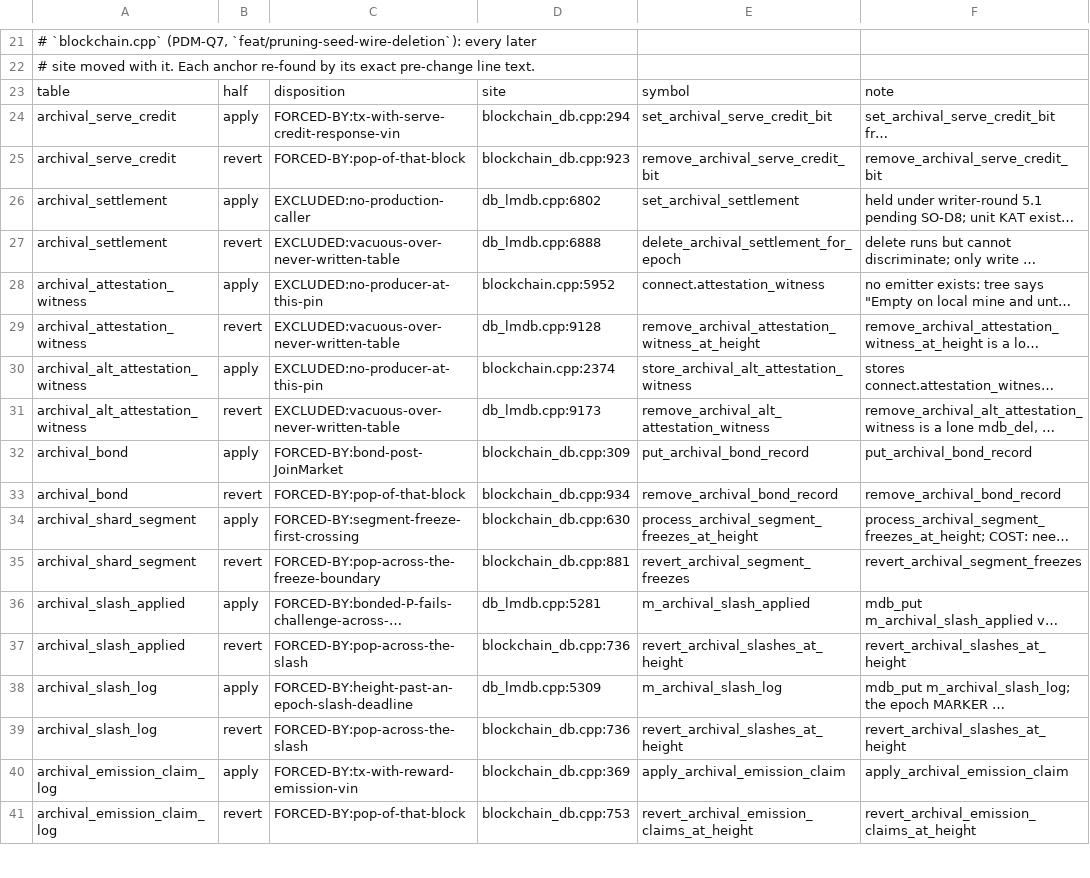
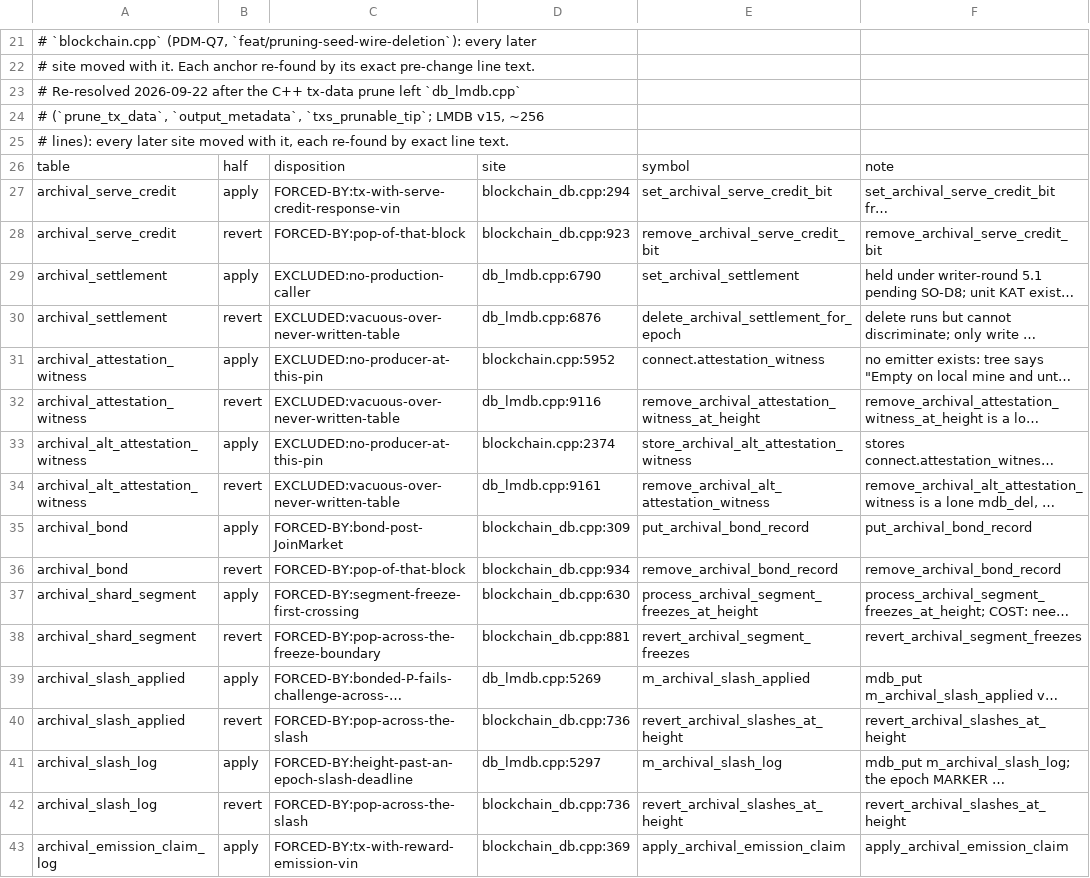
Before and after one commit to Shekyl-Foundation/shekyl-core, a TSV file: docs/design/archival_forcing_cells.tsv, drawn as a sheet; only a part is shown, gaps mark what is left out; the shorter side is filled out with more unchanged rows; long unchanged cells end in …; addresses are those after the commit; the diff covers the shown part only; the diff names each change by its address in the sheet, - before the commit and + after, or states it on an @@ line.

Commit message:
docs: record the tx-data prune deletion (LMDB v15, redb v10, RPC 3.36)
Rule-91 sweep for the two previous commits. `LMDB_SCHEMA.md` moves to
DB v15, retires the `txs_prunable_tip` / `output_metadata` sections and
the two watermark properties in-row, and drops `prune_tx_data` from the
writers columns. `FCMP_PLUS_PLUS.md` §9 and §12 stop describing the C++
prune as spec and say what replaces it (S-PRUNE, shard-granular, the
prefix retained on every node), keeping the PQC-restore invariant as a
constraint on the predicate. Charter (`PDM-Q7` row, F-rows for both
tables), `DAEMON_REDB_STORE.md` (census rows, `47 tables`, S-PRUNE row,
dated UPDATE under the PDM note), `DRS_E1_SPRUNE.md`, the operator pages,
the index PDM row and `check_no_stripe_engine.sh`'s comment follow.
`archival_forcing_cells.tsv` re-anchored by exact line text after
`db_lmdb.cpp` lost ~256 lines. CHANGELOG Unreleased entry: store layout,
RPC and CI deltas.

```diff
--- a/docs/design/archival_forcing_cells.tsv
+++ b/docs/design/archival_forcing_cells.tsv
+row 23: # Re-resolved 2026-09-22 after the C++ tx-data prune left `db_lmdb.cpp`
+row 24: # (`prune_tx_data`, `output_metadata`, `txs_prunable_tip`; LMDB v15, ~256
+row 25: # lines): every later site moved with it, each re-found by exact line text.
-D29: db_lmdb.cpp:6802
+D29: db_lmdb.cpp:6790
-D30: db_lmdb.cpp:6888
+D30: db_lmdb.cpp:6876
-D32: db_lmdb.cpp:9128
+D32: db_lmdb.cpp:9116
-D34: db_lmdb.cpp:9173
+D34: db_lmdb.cpp:9161
-D39: db_lmdb.cpp:5281
+D39: db_lmdb.cpp:5269
-D41: db_lmdb.cpp:5309
+D41: db_lmdb.cpp:5297
```
Also changed, not shown: 9 edited cells elsewhere in this file, 10 other files.
